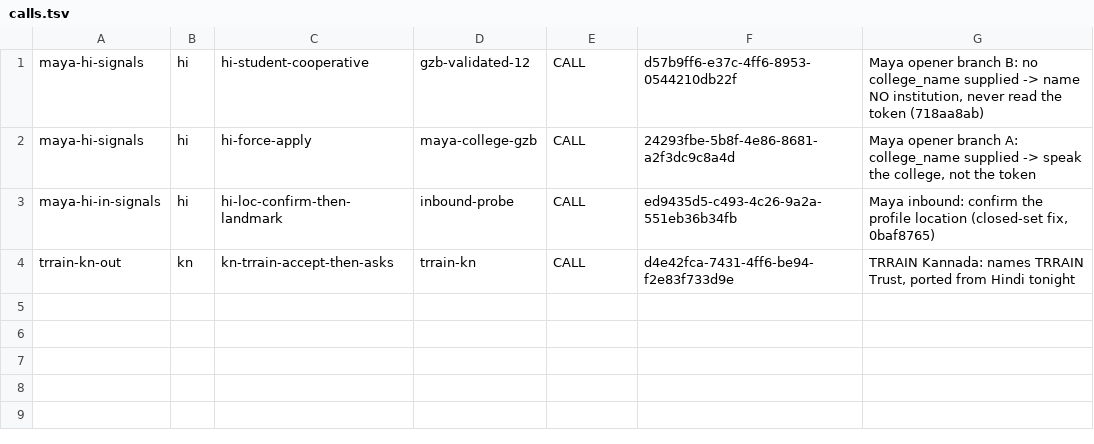
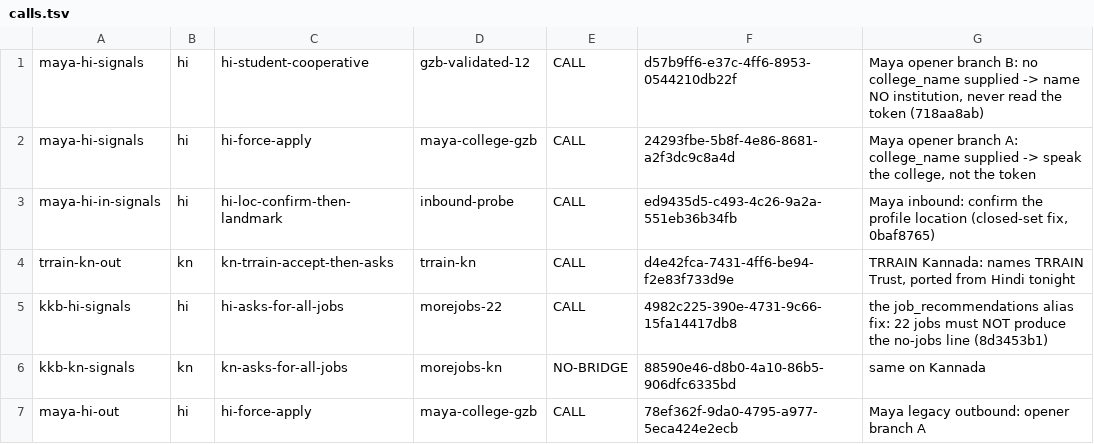
Before and after one commit to parthekstep/Prompt-Tuner, a TSV file: raya/overnight/sweep-2026-09-04_1644/calls.tsv, drawn as a sheet.

```diff
--- a/raya/overnight/sweep-2026-09-04_1644/calls.tsv
+++ b/raya/overnight/sweep-2026-09-04_1644/calls.tsv
@@ -4 +4,4 @@ maya-hi-in-signals	hi	hi-loc-confirm-then-landmark	inbound-probe	CALL	ed9435d5-c
 trrain-kn-out	kn	kn-trrain-accept-then-asks	trrain-kn	CALL	d4e42fca-7431-4ff6-be94-f2e83f733d9e	TRRAIN Kannada: names TRRAIN Trust, ported from Hindi tonight
+kkb-hi-signals	hi	hi-asks-for-all-jobs	morejobs-22	CALL	4982c225-390e-4731-9c66-15fa14417db8	the job_recommendations alias fix: 22 jobs must NOT produce the no-jobs line (8d3453b1)
+kkb-kn-signals	kn	kn-asks-for-all-jobs	morejobs-kn	NO-BRIDGE	88590e46-d8b0-4a10-86b5-906dfc6335bd	same on Kannada
+maya-hi-out	hi	hi-force-apply	maya-college-gzb	CALL	78ef362f-9da0-4795-a977-5eca424e2ecb	Maya legacy outbound: opener branch A
```
Also changed, not shown: 8 other files.
